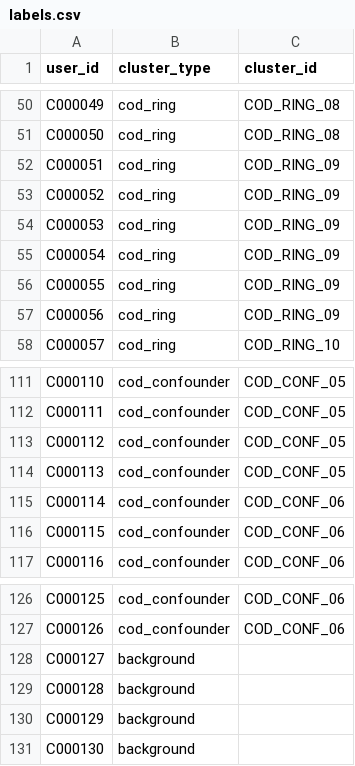
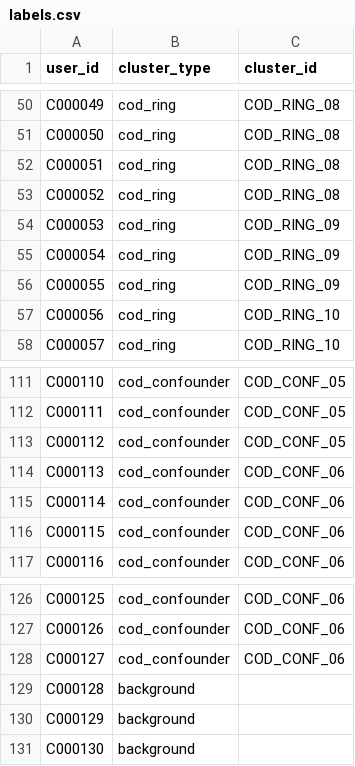
Before and after one commit to shivaumsharma/argus, a CSV file: data/cod/ground_truth/labels.csv, drawn as a sheet; only a part is shown, gaps mark what is left out; the diff covers the shown part only.

```diff
--- a/data/cod/ground_truth/labels.csv
+++ b/data/cod/ground_truth/labels.csv
@@ -51,4 +51,4 @@ C000049,cod_ring,COD_RING_08
 C000050,cod_ring,COD_RING_08
-C000051,cod_ring,COD_RING_09
-C000052,cod_ring,COD_RING_09
+C000051,cod_ring,COD_RING_08
+C000052,cod_ring,COD_RING_08
 C000053,cod_ring,COD_RING_09
@@ -56,3 +56,3 @@ C000054,cod_ring,COD_RING_09
 C000055,cod_ring,COD_RING_09
-C000056,cod_ring,COD_RING_09
+C000056,cod_ring,COD_RING_10
 C000057,cod_ring,COD_RING_10
@@ -113,3 +113,3 @@ C000111,cod_confounder,COD_CONF_05
 C000112,cod_confounder,COD_CONF_05
-C000113,cod_confounder,COD_CONF_05
+C000113,cod_confounder,COD_CONF_06
 C000114,cod_confounder,COD_CONF_06
@@ -127,3 +127,3 @@ C000125,cod_confounder,COD_CONF_06
 C000126,cod_confounder,COD_CONF_06
-C000127,background,
+C000127,cod_confounder,COD_CONF_06
 C000128,background,
```
Also changed, not shown: 39 edited cells elsewhere in this file, data/cod/raw/accounts.csv, data/cod/raw/orders.csv, 24 other files.
